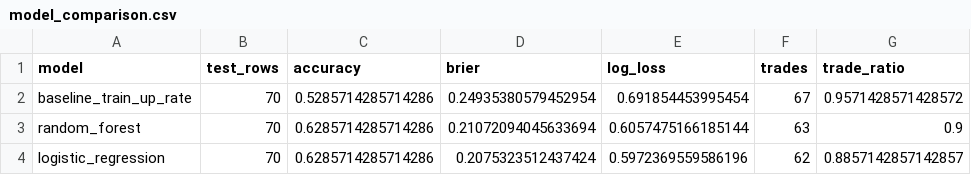
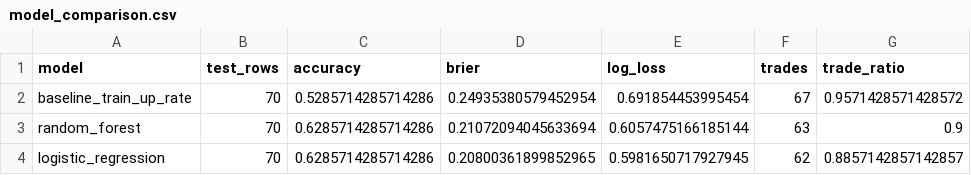
Before and after one commit to yt-feng/poly_trade, a CSV file: reports/run_24869603988_attempt1_predictive/model_comparison.csv, drawn as a sheet; only a part is shown; the diff names each change by its address in the sheet, - before the commit and + after, or states it on an @@ line.

```diff
--- a/reports/run_24869603988_attempt1_predictive/model_comparison.csv
+++ b/reports/run_24869603988_attempt1_predictive/model_comparison.csv
-D4 (brier): 0.2075323512437424
+D4 (brier): 0.20800361899852965
-E4 (log_loss): 0.5972369559586196
+E4 (log_loss): 0.5981650717927945
```
Also changed, not shown: reports/run_24869603988_attempt1_predictive/bankroll_strategy_summary.csv, reports/run_24869603988_attempt1_predictive/model_trade_logs.csv, 8 other files.
